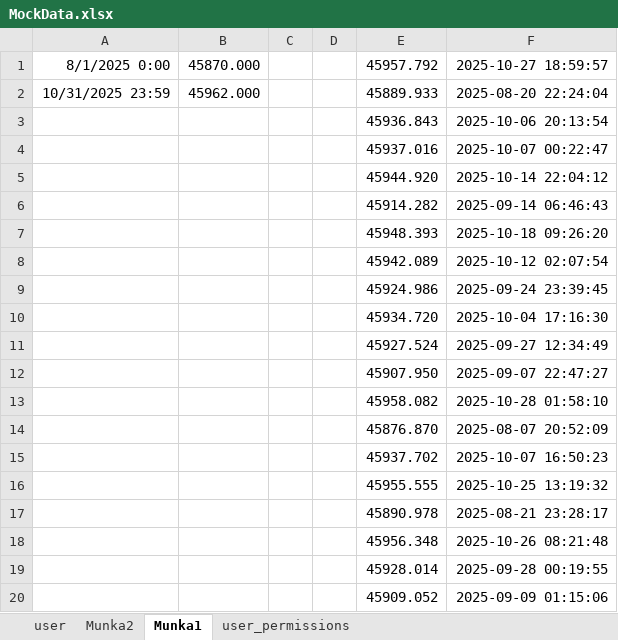
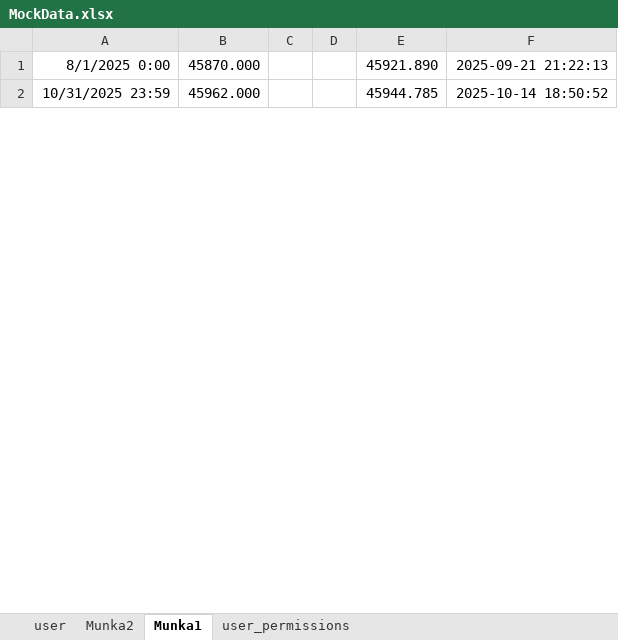
Before and after one commit to Seevrus/thesis-dms, an Excel workbook: db-backup/MockData.xlsx, sheet Munka1, drawn as a sheet; only a part is shown; values as stored, in another font and other column widths than the file's, no borders; removed rows and columns are numbered as before the commit, all else as after; the diff covers the shown part only; the diff names each change by its address in the sheet, - before the commit and + after, or states it on an @@ line.

Commit message:
db-backup mock data update

```diff
--- a/db-backup/MockData.xlsx (sheet Munka1)
+++ b/db-backup/MockData.xlsx (sheet Munka1)
-E1: 45957.792
+E1: 45921.890
-F1: 2025-10-27 18:59:57
+F1: 2025-09-21 21:22:13
-E2: 45889.933
+E2: 45944.785
-F2: 2025-08-20 22:24:04
+F2: 2025-10-14 18:50:52
-row 3:  |  |  |  | 45936.843 | 2025-10-06 20:13:54
-row 4:  |  |  |  | 45937.016 | 2025-10-07 00:22:47
-row 5:  |  |  |  | 45944.920 | 2025-10-14 22:04:12
-row 6:  |  |  |  | 45914.282 | 2025-09-14 06:46:43
-row 7:  |  |  |  | 45948.393 | 2025-10-18 09:26:20
-row 8:  |  |  |  | 45942.089 | 2025-10-12 02:07:54
-row 9:  |  |  |  | 45924.986 | 2025-09-24 23:39:45
-row 10:  |  |  |  | 45934.720 | 2025-10-04 17:16:30
-row 11:  |  |  |  | 45927.524 | 2025-09-27 12:34:49
-row 12:  |  |  |  | 45907.950 | 2025-09-07 22:47:27
-row 13:  |  |  |  | 45958.082 | 2025-10-28 01:58:10
-row 14:  |  |  |  | 45876.870 | 2025-08-07 20:52:09
-row 15:  |  |  |  | 45937.702 | 2025-10-07 16:50:23
-row 16:  |  |  |  | 45955.555 | 2025-10-25 13:19:32
-row 17:  |  |  |  | 45890.978 | 2025-08-21 23:28:17
-row 18:  |  |  |  | 45956.348 | 2025-10-26 08:21:48
-row 19:  |  |  |  | 45928.014 | 2025-09-28 00:19:55
-row 20:  |  |  |  | 45909.052 | 2025-09-09 01:15:06
```
Also changed, not shown: 59 added rows and 41 removed rows elsewhere in this sheet, sheet Munka2.
